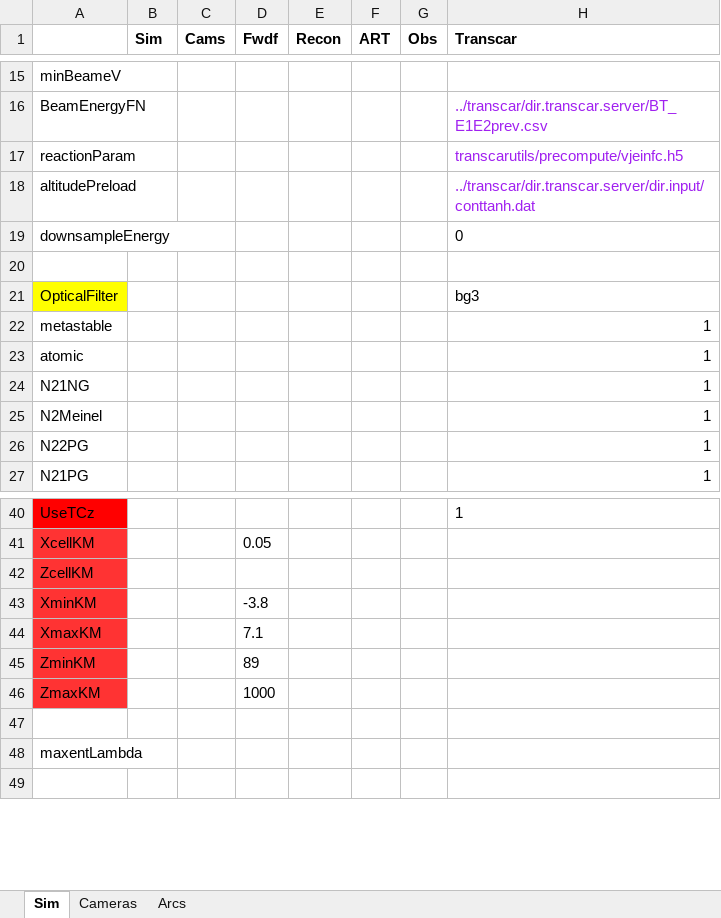
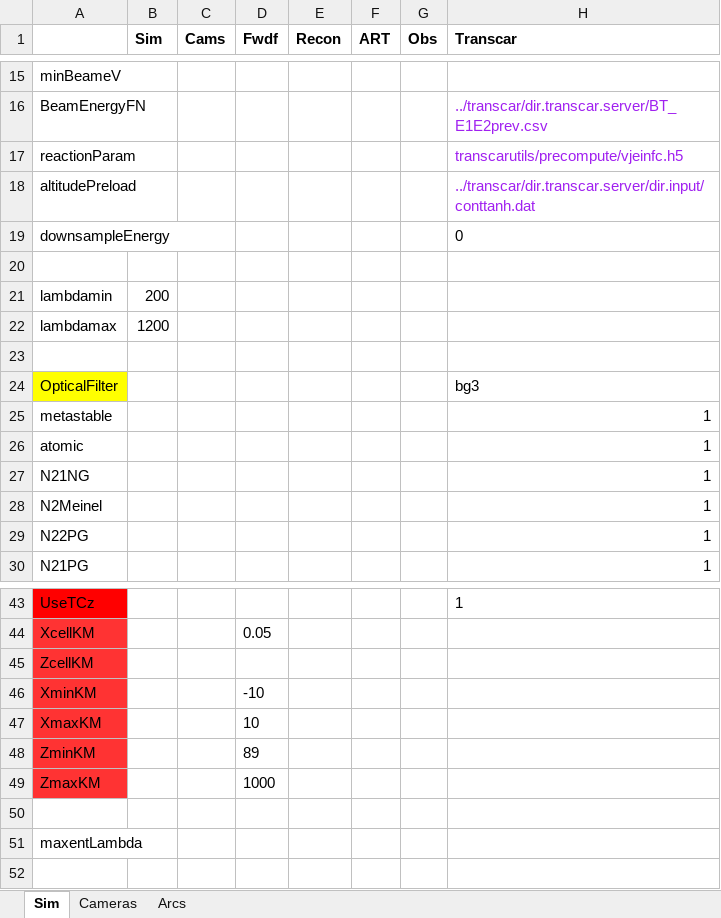
Before and after one commit to space-physics/histfeas, an Excel workbook: in/2cam_trans.xlsx, sheet Sim, drawn as a sheet; only a part is shown, gaps mark what is left out; values as stored, in another font and other column widths than the file's, no borders; addresses are those after the commit; the diff names each change by its address in the sheet, - before the commit and + after, or states it on an @@ line.

```diff
--- a/in/2cam_trans.xlsx (sheet Sim)
+++ b/in/2cam_trans.xlsx (sheet Sim)
+row 21: lambdamin | 200
+row 22: lambdamax | 1200
+row 23: (empty)
-D46 (Fwdf): -3.8
+D46 (Fwdf): -10
-D47 (Fwdf): 7.1
+D47 (Fwdf): 10
```
Also changed, not shown: in/2cam_flame.xlsx, in/3cam_flame.xlsx, 2 other files.
